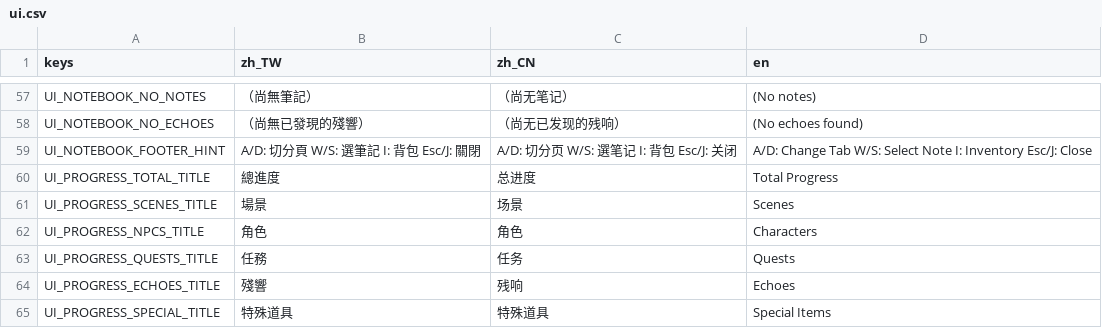
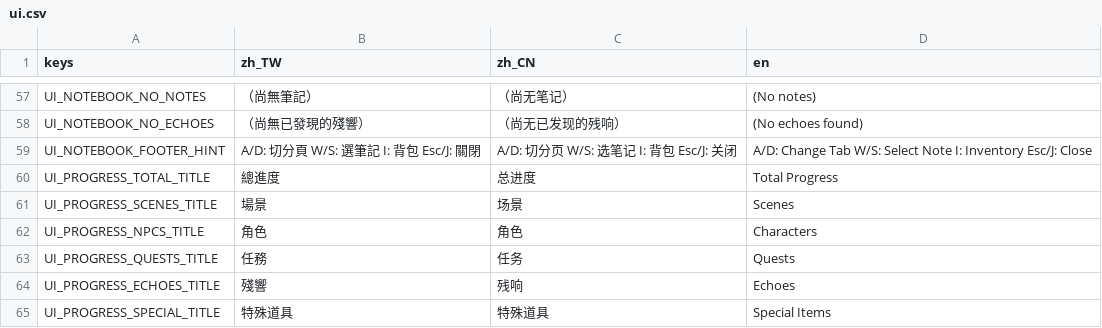
Before and after one commit to shellpig/After-The-Model, a CSV file: locale/ui.csv, drawn as a sheet; only a part is shown, gaps mark what is left out; the diff covers the shown part only.

```diff
--- a/locale/ui.csv
+++ b/locale/ui.csv
@@ -61,3 +61,3 @@ UI_NOTEBOOK_NO_NOTES,（尚無筆記）,（尚无笔记）,(No notes)
 UI_NOTEBOOK_NO_ECHOES,（尚無已發現的殘響）,（尚无已发现的残响）,(No echoes found)
-UI_NOTEBOOK_FOOTER_HINT,A/D: 切分頁   W/S: 選筆記   I: 背包   Esc/J: 關閉,A/D: 切分页   W/S: 選笔记   I: 背包   Esc/J: 关闭,A/D: Change Tab   W/S: Select Note   I: Inventory   Esc/J: Close
+UI_NOTEBOOK_FOOTER_HINT,A/D: 切分頁   W/S: 選筆記   I: 背包   Esc/J: 關閉,A/D: 切分页   W/S: 选笔记   I: 背包   Esc/J: 关闭,A/D: Change Tab   W/S: Select Note   I: Inventory   Esc/J: Close
 UI_PROGRESS_TOTAL_TITLE,總進度,总进度,Total Progress
```
Also changed, not shown: 4 added rows and 6 edited cells elsewhere in this file, 3 other files.
